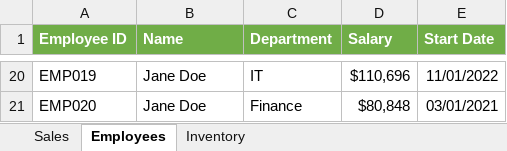
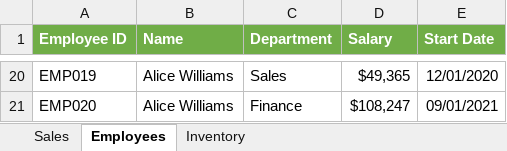
Before and after one commit to sbraind/excel-mcp-server, an Excel workbook: excel-mcp-server/test.xlsx, sheet Employees, drawn as a sheet; only a part is shown, gaps mark what is left out; values as stored, in another font and other column widths than the file's, no borders; the diff covers the shown part only; the diff names each change by its address in the sheet, - before the commit and + after, or states it on an @@ line.

```diff
--- a/excel-mcp-server/test.xlsx (sheet Employees)
+++ b/excel-mcp-server/test.xlsx (sheet Employees)
-B20:B21 (Name): Jane Doe
+B20:B21 (Name): Alice Williams
-C20 (Department): IT
+C20 (Department): Sales
-D20 (Salary): $110,696
+D20 (Salary): $49,365
-E20 (Start Date): 11/01/2022
+E20 (Start Date): 12/01/2020
-D21 (Salary): $80,848
+D21 (Salary): $108,247
-E21 (Start Date): 03/01/2021
+E21 (Start Date): 09/01/2021
```
Also changed, not shown: 64 edited cells elsewhere in this sheet, sheet Sales, sheet Inventory, 8 other files.
